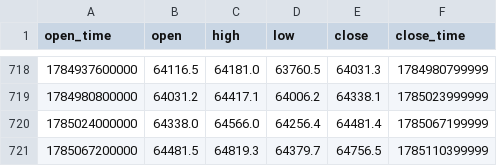
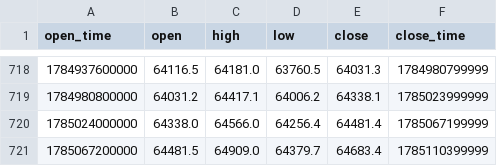
Before and after one commit to sagarjariwala333/trading-bot, a CSV file: tradingbot/data/datasets/btcusdt_12h_12m.csv, drawn as a sheet; only a part is shown, gaps mark what is left out.

```diff
--- a/tradingbot/data/datasets/btcusdt_12h_12m.csv
+++ b/tradingbot/data/datasets/btcusdt_12h_12m.csv
@@ -720,2 +720,2 @@ open_time,open,high,low,close,close_time
 1785024000000,64338.0,64566.0,64256.4,64481.4,1785067199999
-1785067200000,64481.5,64819.3,64379.7,64756.5,1785110399999
+1785067200000,64481.5,64909.0,64379.7,64683.4,1785110399999
```
Also changed, not shown: 4 other files.
